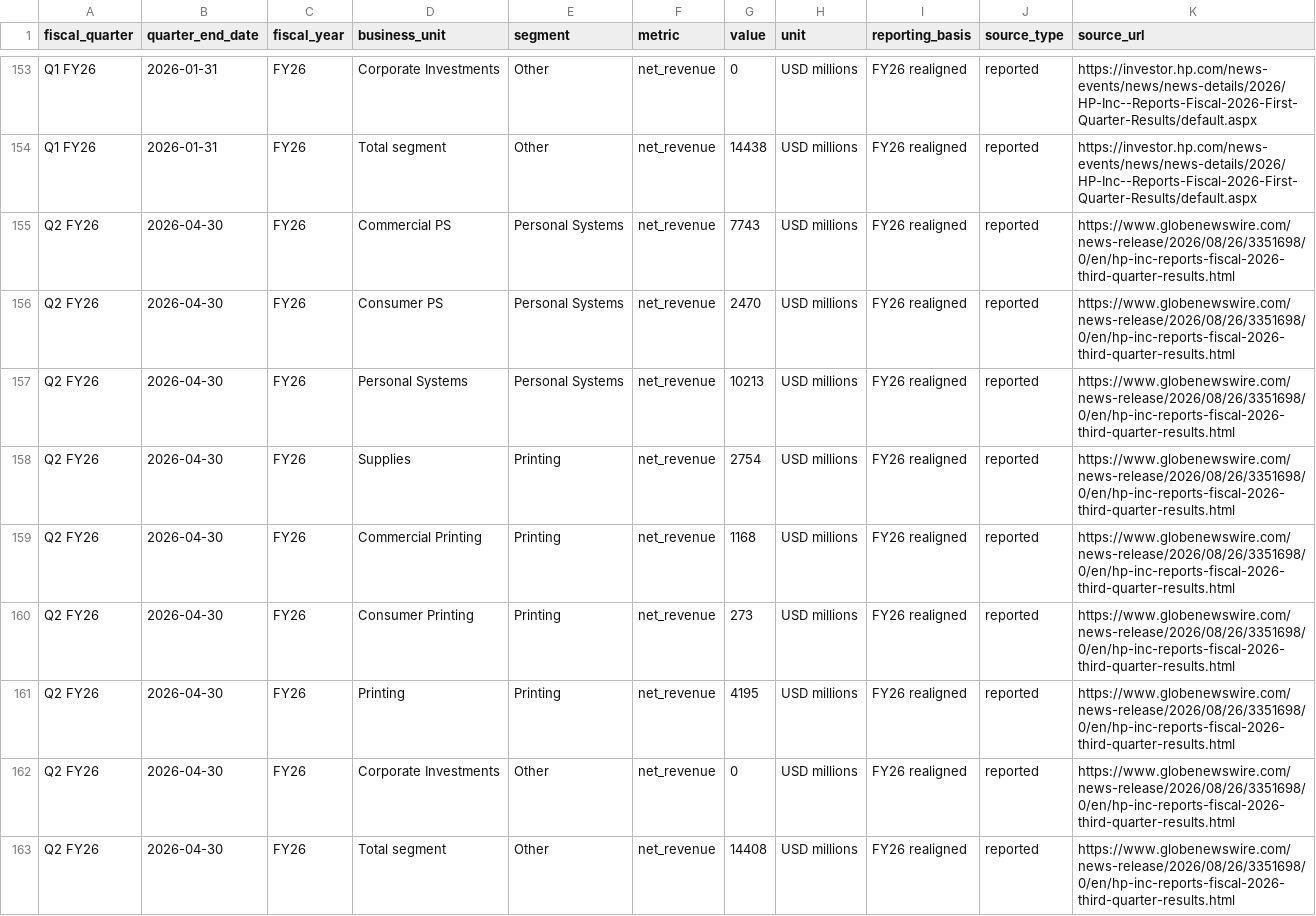
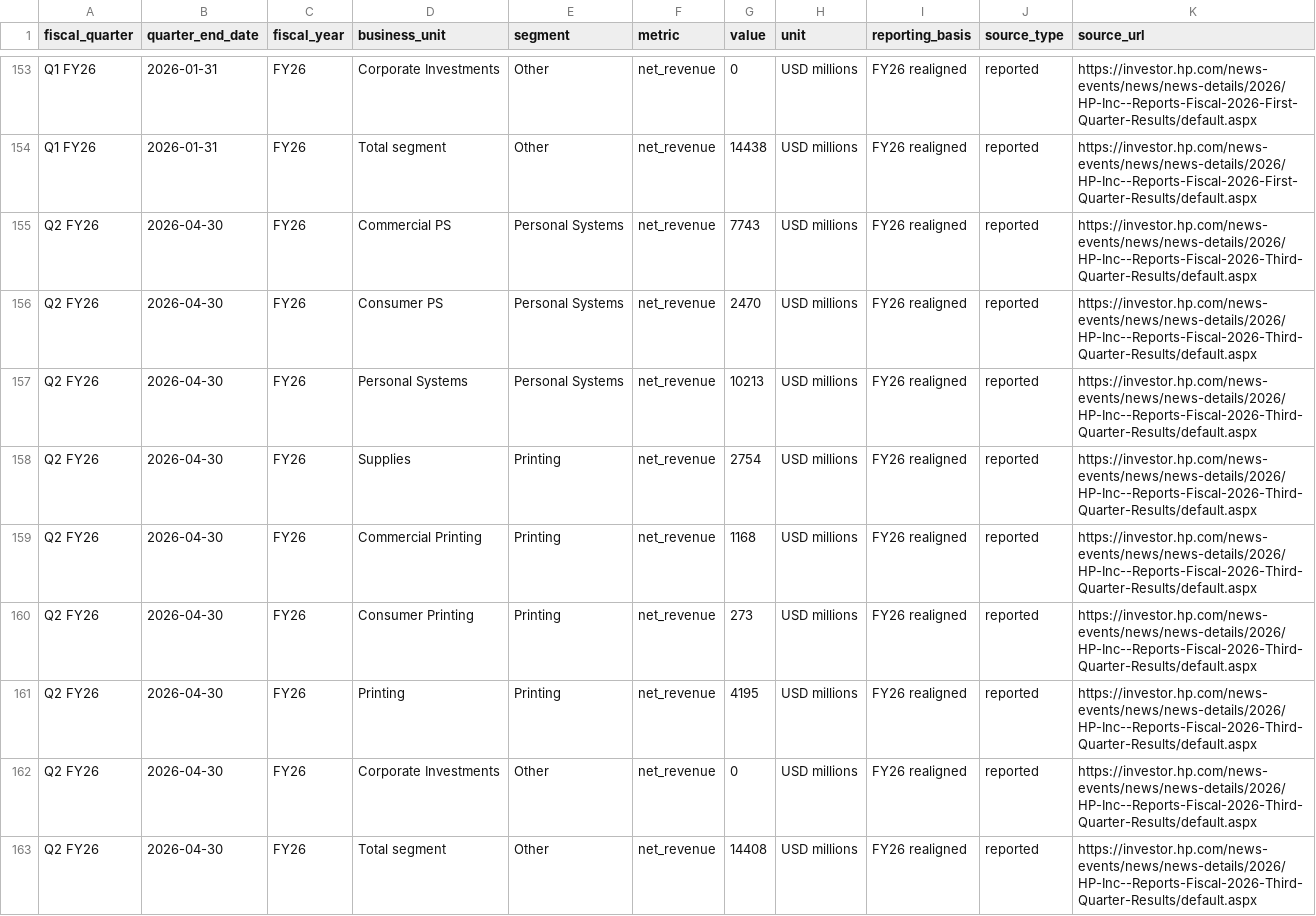
Before and after one commit to nicola-stoichkov/HP-Case-Study, a CSV file: data/processed/segment_data.csv, drawn as a sheet; only a part is shown, gaps mark what is left out; the diff covers the shown part only.

Commit message:
Fix Q2/Q3 FY26 source URL, verified during triple-check
Reviewed and cross-checked against the Q4 FY25 earnings presentation
deck. The globenewswire URL cited for Q2/Q3 FY26 returns a bot-blocked
error page and cannot actually be clicked through, so it swapped for
HP's own investor.hp.com mirror of the identical release. Figures are
unchanged, only the citation is now verifiable.

```diff
--- a/data/processed/segment_data.csv
+++ b/data/processed/segment_data.csv
@@ -154,10 +154,10 @@ Q1 FY26,2026-01-31,FY26,Corporate Investments,Other,net_revenue,0,USD millions,F
 Q1 FY26,2026-01-31,FY26,Total segment,Other,net_revenue,14438,USD millions,FY26 realigned,reported,https://investor.hp.com/news-events/news/news-details/2026/HP-Inc--Reports-Fiscal-2026-First-Quarter-Results/default.aspx
-Q2 FY26,2026-04-30,FY26,Commercial PS,Personal Systems,net_revenue,7743,USD millions,FY26 realigned,reported,https://www.globenewswire.com/news-release/2026/08/26/3351698/0/en/hp-inc-reports-fiscal-2026-third-quarter-results.html
-Q2 FY26,2026-04-30,FY26,Consumer PS,Personal Systems,net_revenue,2470,USD millions,FY26 realigned,reported,https://www.globenewswire.com/news-release/2026/08/26/3351698/0/en/hp-inc-reports-fiscal-2026-third-quarter-results.html
-Q2 FY26,2026-04-30,FY26,Personal Systems,Personal Systems,net_revenue,10213,USD millions,FY26 realigned,reported,https://www.globenewswire.com/news-release/2026/08/26/3351698/0/en/hp-inc-reports-fiscal-2026-third-quarter-results.html
-Q2 FY26,2026-04-30,FY26,Supplies,Printing,net_revenue,2754,USD millions,FY26 realigned,reported,https://www.globenewswire.com/news-release/2026/08/26/3351698/0/en/hp-inc-reports-fiscal-2026-third-quarter-results.html
-Q2 FY26,2026-04-30,FY26,Commercial Printing,Printing,net_revenue,1168,USD millions,FY26 realigned,reported,https://www.globenewswire.com/news-release/2026/08/26/3351698/0/en/hp-inc-reports-fiscal-2026-third-quarter-results.html
-Q2 FY26,2026-04-30,FY26,Consumer Printing,Printing,net_revenue,273,USD millions,FY26 realigned,reported,https://www.globenewswire.com/news-release/2026/08/26/3351698/0/en/hp-inc-reports-fiscal-2026-third-quarter-results.html
-Q2 FY26,2026-04-30,FY26,Printing,Printing,net_revenue,4195,USD millions,FY26 realigned,reported,https://www.globenewswire.com/news-release/2026/08/26/3351698/0/en/hp-inc-reports-fiscal-2026-third-quarter-results.html
-Q2 FY26,2026-04-30,FY26,Corporate Investments,Other,net_revenue,0,USD millions,FY26 realigned,reported,https://www.globenewswire.com/news-release/2026/08/26/3351698/0/en/hp-inc-reports-fiscal-2026-third-quarter-results.html
-Q2 FY26,2026-04-30,FY26,Total segment,Other,net_revenue,14408,USD millions,FY26 realigned,reported,https://www.globenewswire.com/news-release/2026/08/26/3351698/0/en/hp-inc-reports-fiscal-2026-third-quarter-results.html
+Q2 FY26,2026-04-30,FY26,Commercial PS,Personal Systems,net_revenue,7743,USD millions,FY26 realigned,reported,https://investor.hp.com/news-events/news/news-details/2026/HP-Inc--Reports-Fiscal-2026-Third-Quarter-Results/default.aspx
+Q2 FY26,2026-04-30,FY26,Consumer PS,Personal Systems,net_revenue,2470,USD millions,FY26 realigned,reported,https://investor.hp.com/news-events/news/news-details/2026/HP-Inc--Reports-Fiscal-2026-Third-Quarter-Results/default.aspx
+Q2 FY26,2026-04-30,FY26,Personal Systems,Personal Systems,net_revenue,10213,USD millions,FY26 realigned,reported,https://investor.hp.com/news-events/news/news-details/2026/HP-Inc--Reports-Fiscal-2026-Third-Quarter-Results/default.aspx
+Q2 FY26,2026-04-30,FY26,Supplies,Printing,net_revenue,2754,USD millions,FY26 realigned,reported,https://investor.hp.com/news-events/news/news-details/2026/HP-Inc--Reports-Fiscal-2026-Third-Quarter-Results/default.aspx
+Q2 FY26,2026-04-30,FY26,Commercial Printing,Printing,net_revenue,1168,USD millions,FY26 realigned,reported,https://investor.hp.com/news-events/news/news-details/2026/HP-Inc--Reports-Fiscal-2026-Third-Quarter-Results/default.aspx
+Q2 FY26,2026-04-30,FY26,Consumer Printing,Printing,net_revenue,273,USD millions,FY26 realigned,reported,https://investor.hp.com/news-events/news/news-details/2026/HP-Inc--Reports-Fiscal-2026-Third-Quarter-Results/default.aspx
+Q2 FY26,2026-04-30,FY26,Printing,Printing,net_revenue,4195,USD millions,FY26 realigned,reported,https://investor.hp.com/news-events/news/news-details/2026/HP-Inc--Reports-Fiscal-2026-Third-Quarter-Results/default.aspx
+Q2 FY26,2026-04-30,FY26,Corporate Investments,Other,net_revenue,0,USD millions,FY26 realigned,reported,https://investor.hp.com/news-events/news/news-details/2026/HP-Inc--Reports-Fiscal-2026-Third-Quarter-Results/default.aspx
+Q2 FY26,2026-04-30,FY26,Total segment,Other,net_revenue,14408,USD millions,FY26 realigned,reported,https://investor.hp.com/news-events/news/news-details/2026/HP-Inc--Reports-Fiscal-2026-Third-Quarter-Results/default.aspx
```
Also changed, not shown: 24 edited cells elsewhere in this file, 2 other files.
